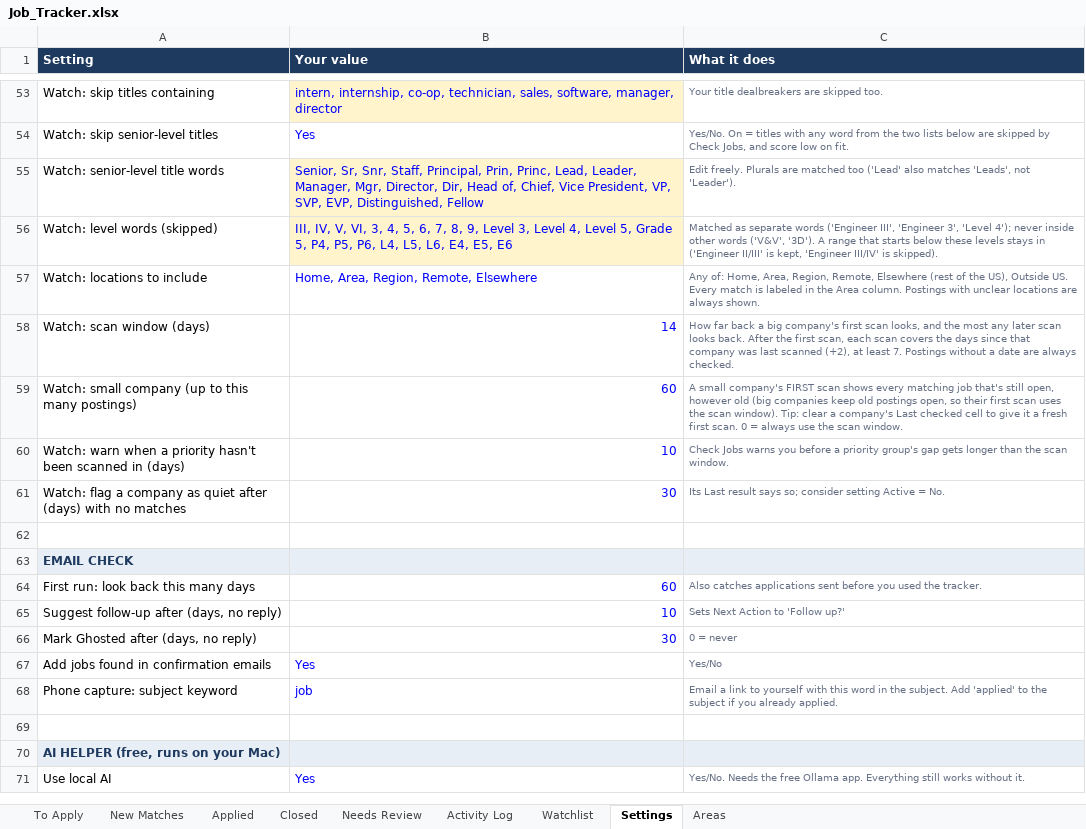
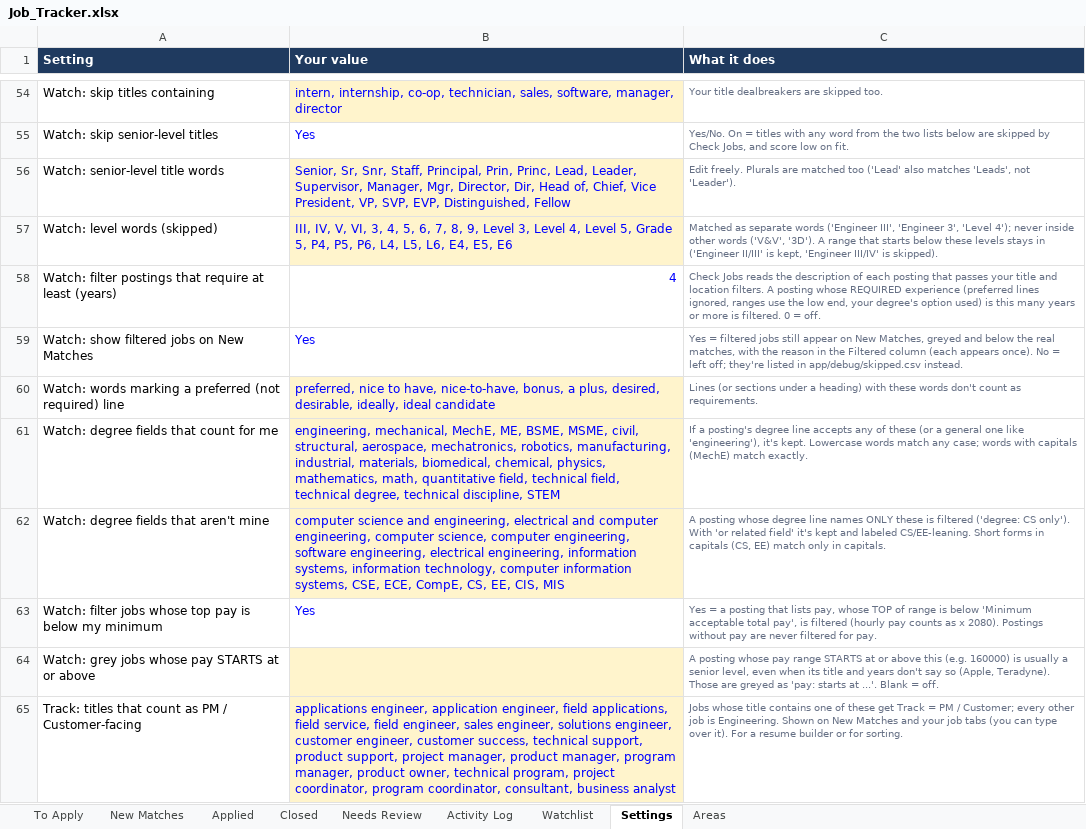
Before and after one commit to cuevacave/job-tracker, an Excel workbook: Job_Tracker.xlsx, sheet Settings, drawn as a sheet; only a part is shown, gaps mark what is left out; the shorter side is filled out with more unchanged rows; values as stored, in another font and other column widths than the file's, no borders; addresses are those after the commit; the diff covers the shown part only; the diff names each change by its address in the sheet, - before the commit and + after, or states it on an @@ line.

```diff
--- a/Job_Tracker.xlsx (sheet Settings)
+++ b/Job_Tracker.xlsx (sheet Settings)
-B56 (Your value): …Lead, Leader, Manager, Mgr,…
+B56 (Your value): …Lead, Leader, Supervisor, Manager, Mgr,…
+row 58: Watch: filter postings that require at least (years) | 4 | Check Jobs reads the description of each posting that passes your title and location filters. A posting whose REQUIRED experience (preferred lines ignored, ranges use the low end, your degree's option used) is this many years or more is filtered. 0 = off.
+row 59: Watch: show filtered jobs on New Matches | Yes | Yes = filtered jobs still appear on New Matches, greyed and below the real matches, with the reason in the Filtered column (each appears once). No = left off; they're listed in app/debug/skipped.csv instead.
+row 60: Watch: words marking a preferred (not required) line | preferred, nice to have, nice-to-have, bonus, a plus, desired, desirable, ideally, ideal candidate | Lines (or sections under a heading) with these words don't count as requirements.
+row 61: Watch: degree fields that count for me | engineering, mechanical, MechE, ME, BSME, MSME, civil, structural, aerospace, mechatronics, robotics, manufacturing, industrial, materials, biomedical, chemical, physics, mathematics, math, quantitative field, technical field, technical degree, technical discipline, STEM | If a posting's degree line accepts any of these (or a general one like 'engineering'), it's kept. Lowercase words match any case; words with capitals (MechE) match exactly.
+row 62: Watch: degree fields that aren't mine | computer science and engineering, electrical and computer engineering, computer science, computer engineering, software engineering, electrical engineering, information systems, information technology, computer information systems, CSE, ECE, CompE, CS, EE, CIS, MIS | A posting whose degree line names ONLY these is filtered ('degree: CS only'). With 'or related field' it's kept and labeled CS/EE-leaning. Short forms in capitals (CS, EE) match only in capitals.
+row 63: Watch: filter jobs whose top pay is below my minimum | Yes | Yes = a posting that lists pay, whose TOP of range is below 'Minimum acceptable total pay', is filtered (hourly pay counts as x 2080). Postings without pay are never filtered for pay.
+row 64: Watch: grey jobs whose pay STARTS at or above |  | A posting whose pay range STARTS at or above this (e.g. 160000) is usually a senior level, even when its title and years don't say so (Apple, Teradyne). Those are greyed as 'pay: starts at ...'. Blank = off.
+row 65: Track: titles that count as PM / Customer-facing | applications engineer, application engineer, field applications, field service, field engineer, sales engineer, solutions engineer, customer engineer, customer success, technical support, product support, project manager, product manager, program manager, product owner, technical program, project coordinator, program coordinator, consultant, business analyst | Jobs whose title contains one of these get Track = PM / Customer; every other job is Engineering. Shown on New Matches and your job tabs (you can type over it). For a resume builder or for sorting.
```
Also changed, not shown: 11 added rows elsewhere in this sheet, sheet New Matches, sheet To Apply, sheet Applied, sheet Closed, sheet Watchlist, sheet Areas, 13 other files.
